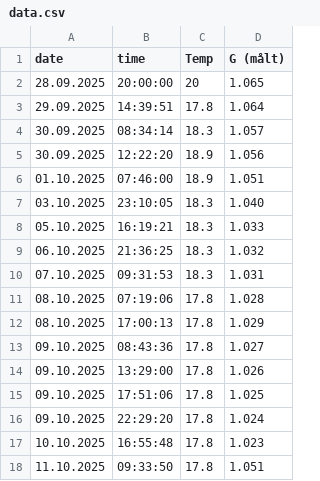
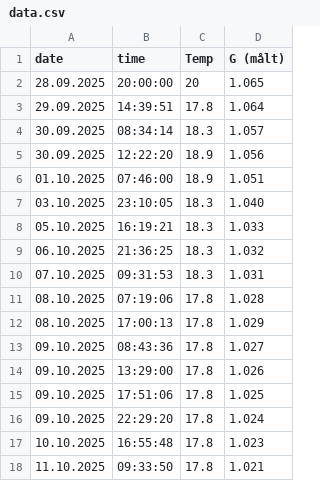
Before and after one commit to tobbetornado/home, a CSV file: data/data.csv, drawn as a sheet.

Commit message:
Update data.csv

```diff
--- a/data/data.csv
+++ b/data/data.csv
@@ -17,2 +17,2 @@ date;        time;      Temp;  G (målt);
 10.10.2025;  16:55:48;  17.8;  1.023;
-11.10.2025;  09:33:50;  17.8;  1.051;
+11.10.2025;  09:33:50;  17.8;  1.021;
```
